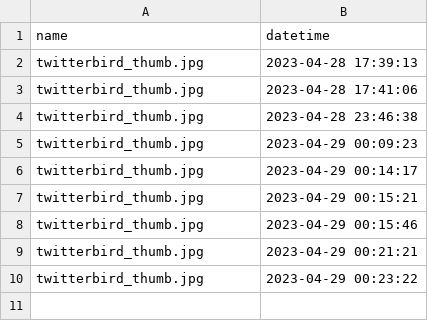
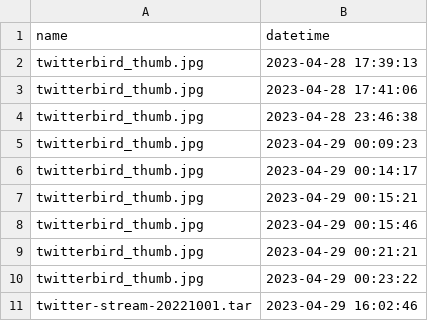
Before and after one commit to gustavohn73-cct/CA4, a CSV file: Downloads/control_download.csv, drawn as a sheet.

Commit message:
Connection with MySql
- Control can be  by mysql or csv

```diff
--- a/Downloads/control_download.csv
+++ b/Downloads/control_download.csv
@@ -10 +10,2 @@ twitterbird_thumb.jpg,2023-04-29 00:21:21
 twitterbird_thumb.jpg,2023-04-29 00:23:22
+twitter-stream-20221001.tar,2023-04-29 16:02:46
```
Also changed, not shown: 3 other files.
